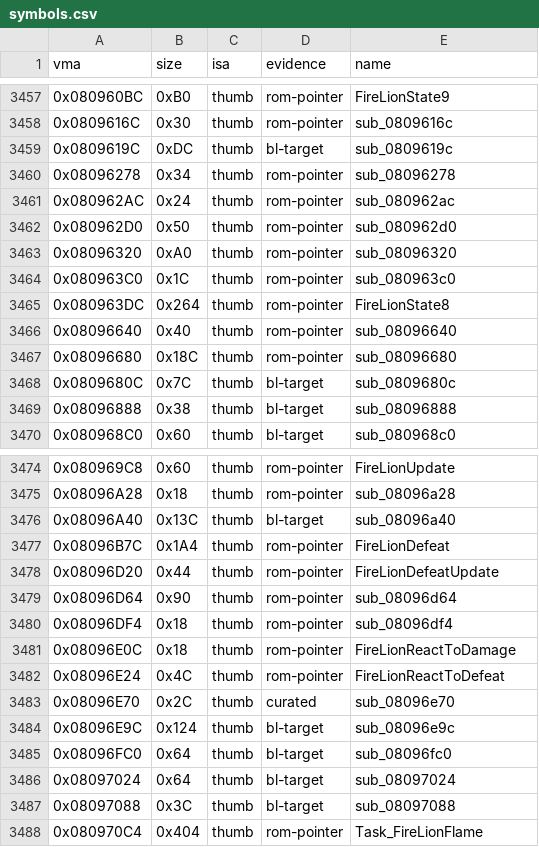
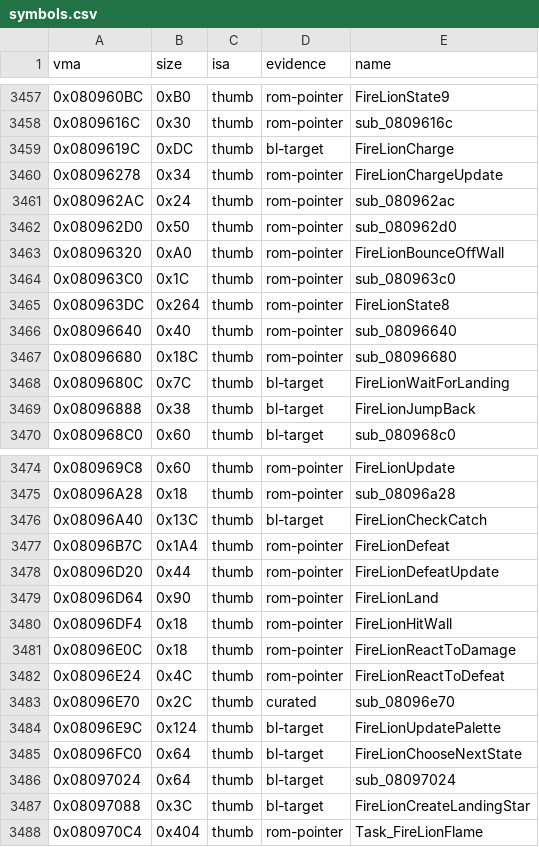
Before and after one commit to overjt/knidl, a CSV file: docs/analysis/symbols.csv, drawn as a sheet; only a part is shown, gaps mark what is left out; the diff covers the shown part only.

Commit message:
Names: mid-boss bodies, hooks and helpers (agent A, round 1)
Fire Lion, Grand Wheelie, Bugzzy, Mr. Tick-Tock and Phan Phan: verbs,
the terrain hooks after their ActorHandlers slot (Land, StartFall,
HitWall, HitCeiling), the defeated hit-reaction records and one-caller
helpers whose contract is visible.  Pure renames (verify-diff).

```diff
--- a/docs/analysis/symbols.csv
+++ b/docs/analysis/symbols.csv
@@ -3458,7 +3458,7 @@ vma,size,isa,evidence,name
 0x0809616C,0x30,thumb,rom-pointer,sub_0809616c
-0x0809619C,0xDC,thumb,bl-target,sub_0809619c
-0x08096278,0x34,thumb,rom-pointer,sub_08096278
+0x0809619C,0xDC,thumb,bl-target,FireLionCharge
+0x08096278,0x34,thumb,rom-pointer,FireLionChargeUpdate
 0x080962AC,0x24,thumb,rom-pointer,sub_080962ac
 0x080962D0,0x50,thumb,rom-pointer,sub_080962d0
-0x08096320,0xA0,thumb,rom-pointer,sub_08096320
+0x08096320,0xA0,thumb,rom-pointer,FireLionBounceOffWall
 0x080963C0,0x1C,thumb,rom-pointer,sub_080963c0
@@ -3467,4 +3467,4 @@ vma,size,isa,evidence,name
 0x08096680,0x18C,thumb,rom-pointer,sub_08096680
-0x0809680C,0x7C,thumb,bl-target,sub_0809680c
-0x08096888,0x38,thumb,bl-target,sub_08096888
+0x0809680C,0x7C,thumb,bl-target,FireLionWaitForLanding
+0x08096888,0x38,thumb,bl-target,FireLionJumpBack
 0x080968C0,0x60,thumb,bl-target,sub_080968c0
@@ -3475,7 +3475,7 @@ vma,size,isa,evidence,name
 0x08096A28,0x18,thumb,rom-pointer,sub_08096a28
-0x08096A40,0x13C,thumb,bl-target,sub_08096a40
+0x08096A40,0x13C,thumb,bl-target,FireLionCheckCatch
 0x08096B7C,0x1A4,thumb,rom-pointer,FireLionDefeat
 0x08096D20,0x44,thumb,rom-pointer,FireLionDefeatUpdate
-0x08096D64,0x90,thumb,rom-pointer,sub_08096d64
-0x08096DF4,0x18,thumb,rom-pointer,sub_08096df4
+0x08096D64,0x90,thumb,rom-pointer,FireLionLand
+0x08096DF4,0x18,thumb,rom-pointer,FireLionHitWall
 0x08096E0C,0x18,thumb,rom-pointer,FireLionReactToDamage
@@ -3483,6 +3483,6 @@ vma,size,isa,evidence,name
 0x08096E70,0x2C,thumb,curated,sub_08096e70
-0x08096E9C,0x124,thumb,bl-target,sub_08096e9c
-0x08096FC0,0x64,thumb,bl-target,sub_08096fc0
+0x08096E9C,0x124,thumb,bl-target,FireLionUpdatePalette
+0x08096FC0,0x64,thumb,bl-target,FireLionChooseNextState
 0x08097024,0x64,thumb,bl-target,sub_08097024
-0x08097088,0x3C,thumb,bl-target,sub_08097088
+0x08097088,0x3C,thumb,bl-target,FireLionCreateLandingStar
 0x080970C4,0x404,thumb,rom-pointer,Task_FireLionFlame
```
Also changed, not shown: 29 edited cells elsewhere in this file, 14 other files.
